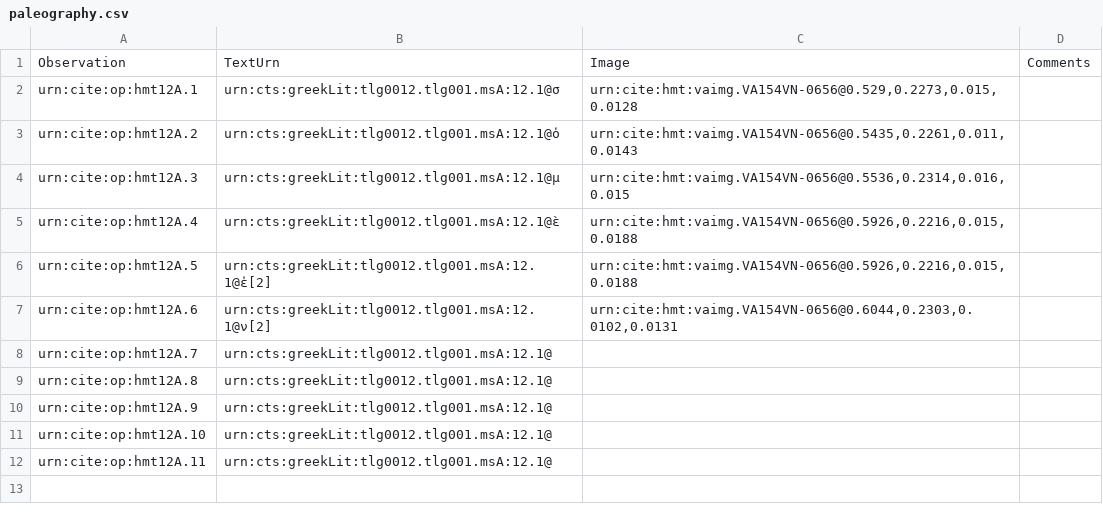
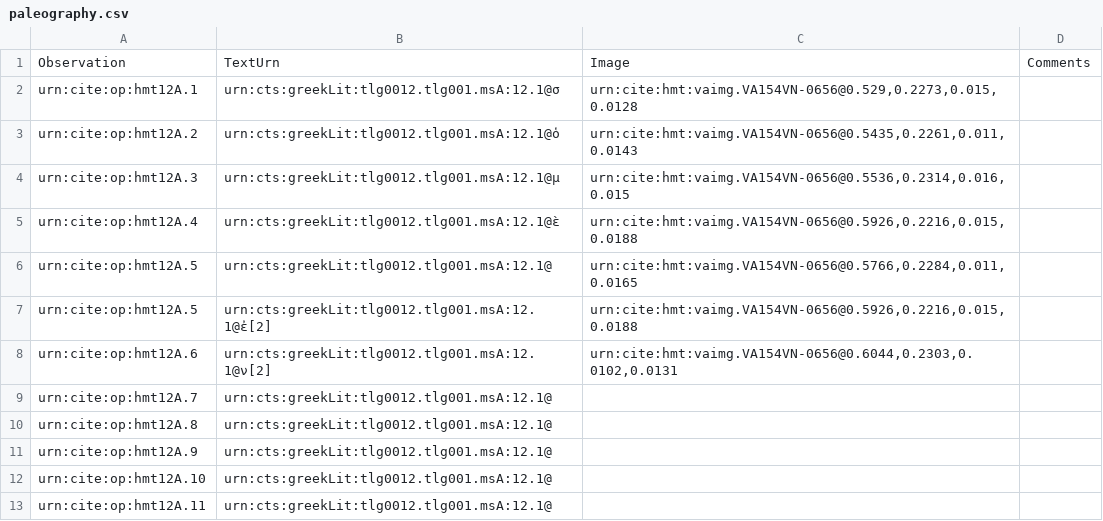
Before and after one commit to HMT-seminar-2014/hmt-12A, a CSV file: collections/paleography.csv, drawn as a sheet; the diff names each change by its address in the sheet, - before the commit and + after, or states it on an @@ line.

Commit message:
Update paleography.csv

```diff
--- a/collections/paleography.csv
+++ b/collections/paleography.csv
+row 6: urn:cite:op:hmt12A.5 | urn:cts:greekLit:tlg0012.tlg001.msA:12.1@ | urn:cite:hmt:vaimg.VA154VN-0656@0.5766,0.2284,0.011,0.0165
```
